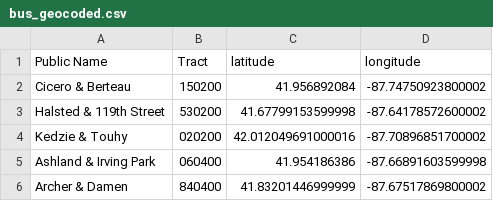
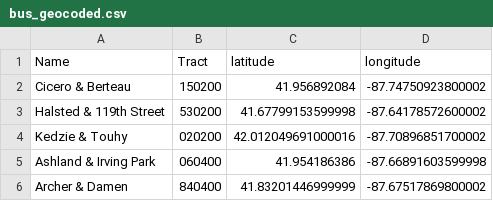
Before and after one commit to fatimai12/tales-of-second-city, a CSV file: talesofsecondcity/data/geocoded/bus_geocoded.csv, drawn as a sheet; only a part is shown.

```diff
--- a/talesofsecondcity/data/geocoded/bus_geocoded.csv
+++ b/talesofsecondcity/data/geocoded/bus_geocoded.csv
@@ -1,2 +1,2 @@
-Public Name,Tract,latitude,longitude
+Name,Tract,latitude,longitude
 Cicero & Berteau,150200,41.956892084,-87.74750923800002
```
Also changed, not shown: talesofsecondcity/data/geocoded/divvy_geocoded.csv, talesofsecondcity/data/geocoded/l_stops_geocoded.csv, 5 other files.
